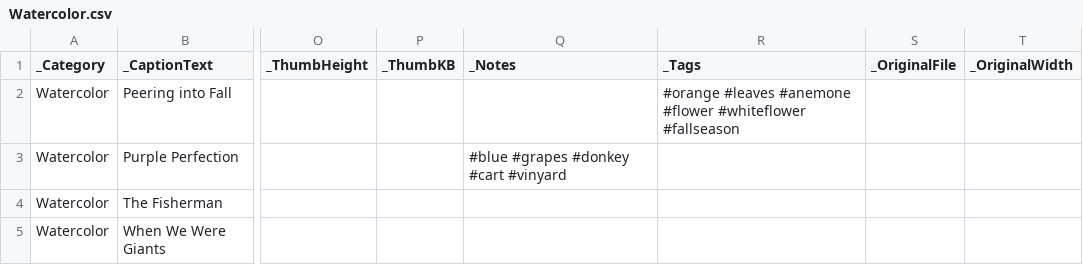
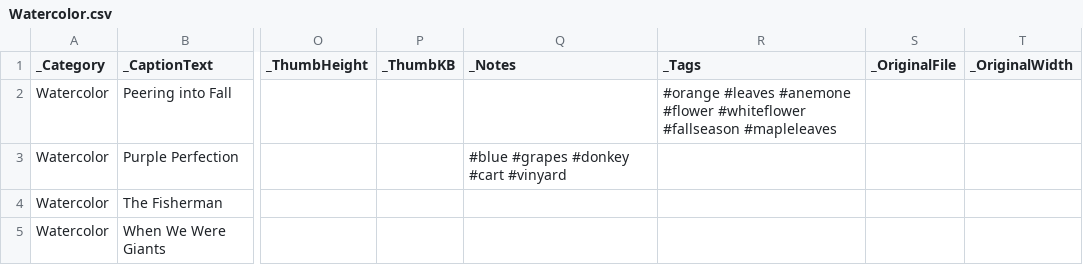
Before and after one commit to ghmgallery/ghmgallery.github.io, a CSV file: _data/Watercolor.csv, drawn as a sheet; only a part is shown, gaps mark what is left out; the diff names each change by its address in the sheet, - before the commit and + after, or states it on an @@ line.

Commit message:
Update Watercolor.csv

```diff
--- a/_data/Watercolor.csv
+++ b/_data/Watercolor.csv
-R2 (_Tags): …#whiteflower #fallseason
+R2 (_Tags): …#whiteflower #fallseason #mapleleaves
```
